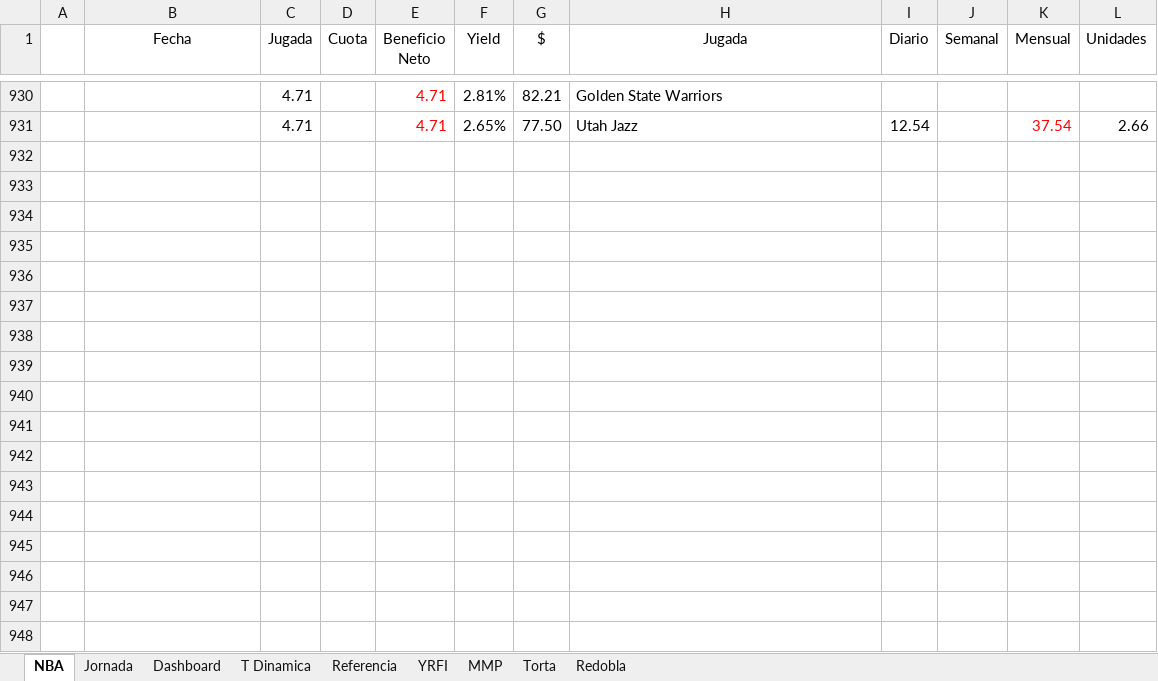
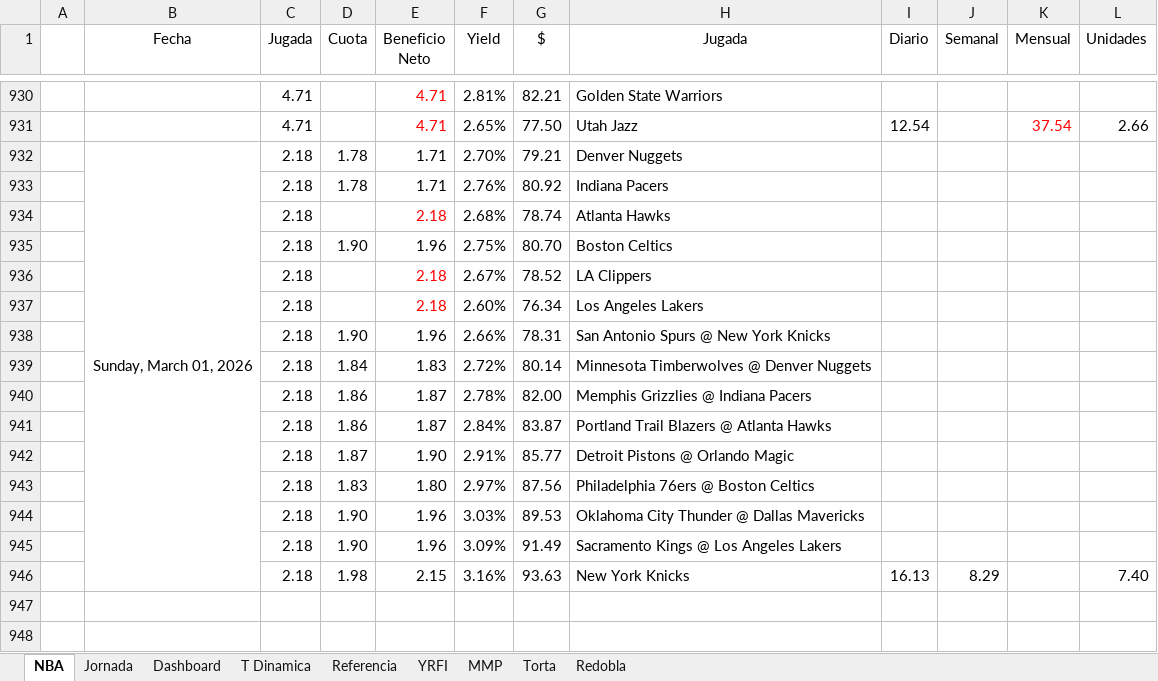
Before and after one commit to frank1411/nba-bets-ML, an Excel workbook: public/nba_data.xlsx, sheet NBA, drawn as a sheet; only a part is shown, gaps mark what is left out; the shorter side is filled out with more unchanged rows; values as stored, in another font and other column widths than the file's, no borders; charts and pictures and conditional formats not drawn; the diff names each change by its address in the sheet, - before the commit and + after, or states it on an @@ line.

Commit message:
Add files via upload

```diff
--- a/public/nba_data.xlsx (sheet NBA)
+++ b/public/nba_data.xlsx (sheet NBA)
+row 932:  | Sunday, March 01, 2026 | 2.18 | 1.78 | 1.71 | 2.70% | 79.21 | Denver Nuggets
+row 933:  |  | 2.18 | 1.78 | 1.71 | 2.76% | 80.92 | Indiana Pacers
+row 934:  |  | 2.18 |  | 2.18 | 2.68% | 78.74 | Atlanta Hawks
+row 935:  |  | 2.18 | 1.90 | 1.96 | 2.75% | 80.70 | Boston Celtics
+row 936:  |  | 2.18 |  | 2.18 | 2.67% | 78.52 | LA Clippers
+row 937:  |  | 2.18 |  | 2.18 | 2.60% | 76.34 | Los Angeles Lakers
+row 938:  |  | 2.18 | 1.90 | 1.96 | 2.66% | 78.31 | San Antonio Spurs @ New York Knicks
+row 939:  |  | 2.18 | 1.84 | 1.83 | 2.72% | 80.14 | Minnesota Timberwolves @ Denver Nuggets
+row 940:  |  | 2.18 | 1.86 | 1.87 | 2.78% | 82.00 | Memphis Grizzlies @ Indiana Pacers
+row 941:  |  | 2.18 | 1.86 | 1.87 | 2.84% | 83.87 | Portland Trail Blazers @ Atlanta Hawks
+row 942:  |  | 2.18 | 1.87 | 1.90 | 2.91% | 85.77 | Detroit Pistons @ Orlando Magic
+row 943:  |  | 2.18 | 1.83 | 1.80 | 2.97% | 87.56 | Philadelphia 76ers @ Boston Celtics
+row 944:  |  | 2.18 | 1.90 | 1.96 | 3.03% | 89.53 | Oklahoma City Thunder @ Dallas Mavericks
+row 945:  |  | 2.18 | 1.90 | 1.96 | 3.09% | 91.49 | Sacramento Kings @ Los Angeles Lakers
+row 946:  |  | 2.18 | 1.98 | 2.15 | 3.16% | 93.63 | New York Knicks | 16.13 | 8.29 |  | 7.40
```
Also changed, not shown: sheet Dashboard, charts or pictures.
